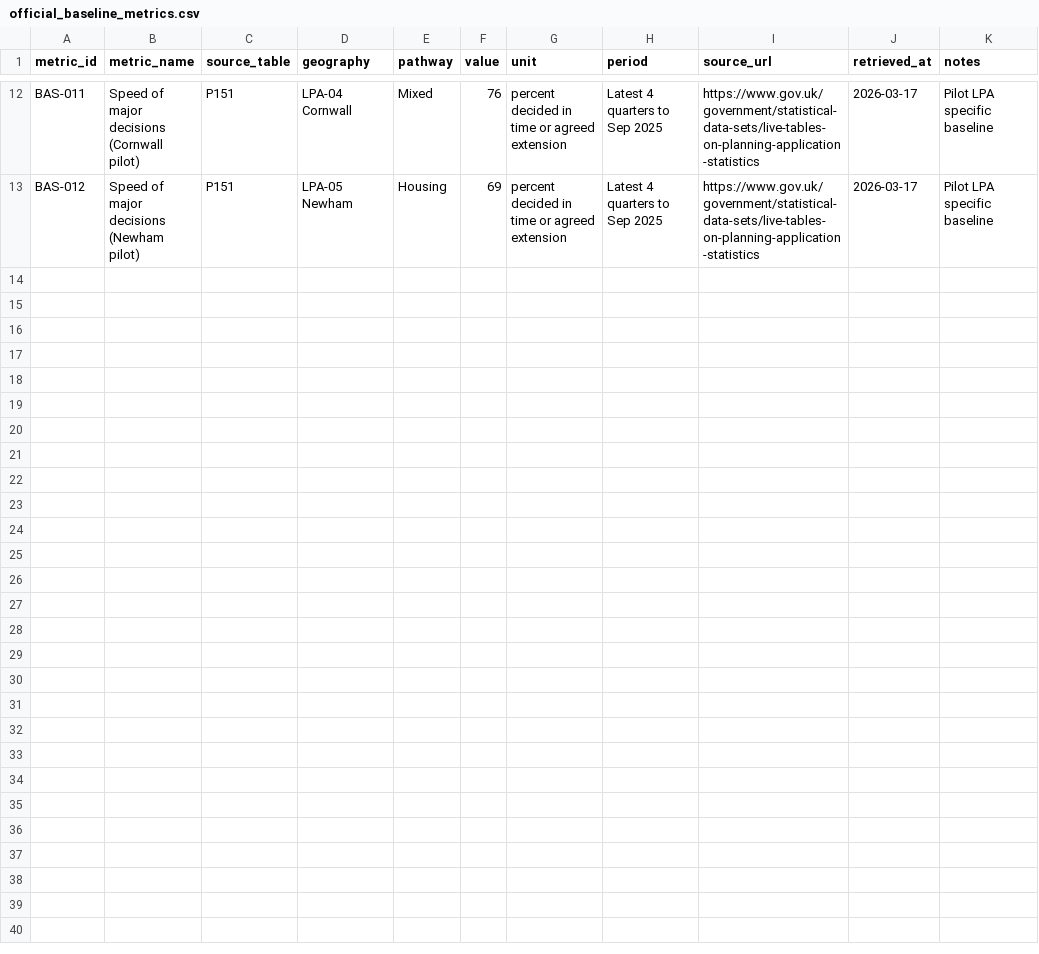
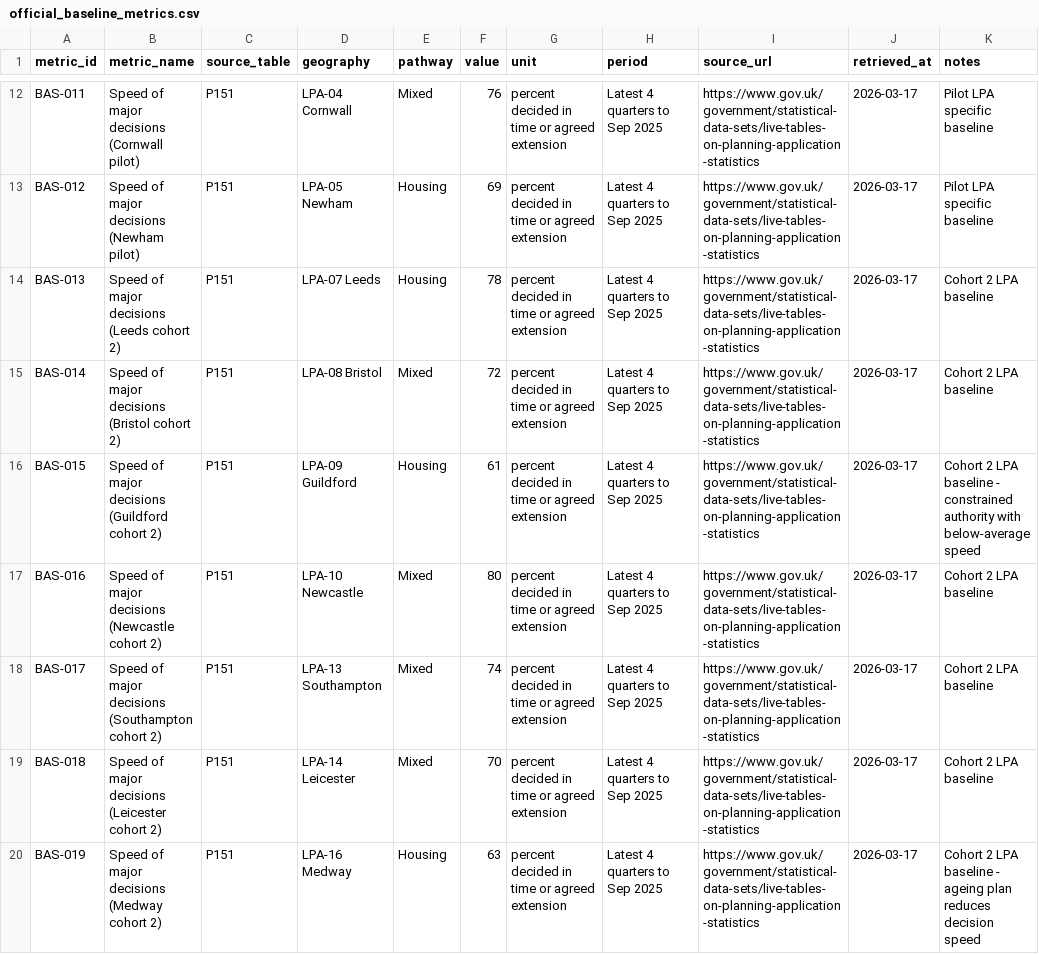
Before and after one commit to benbutler55/uk-planning, a CSV file: data/evidence/official_baseline_metrics.csv, drawn as a sheet; only a part is shown, gaps mark what is left out.

```diff
--- a/data/evidence/official_baseline_metrics.csv
+++ b/data/evidence/official_baseline_metrics.csv
@@ -13 +13,8 @@ BAS-011,Speed of major decisions (Cornwall pilot),P151,LPA-04 Cornwall,Mixed,76,
 BAS-012,Speed of major decisions (Newham pilot),P151,LPA-05 Newham,Housing,69,percent decided in time or agreed extension,Latest 4 quarters to Sep 2025,https://www.gov.uk/government/statistical-data-sets/live-tables-on-planning-application-statistics,2026-03-17,Pilot LPA specific baseline
+BAS-013,Speed of major decisions (Leeds cohort 2),P151,LPA-07 Leeds,Housing,78,percent decided in time or agreed extension,Latest 4 quarters to Sep 2025,https://www.gov.uk/government/statistical-data-sets/live-tables-on-planning-application-statistics,2026-03-17,Cohort 2 LPA baseline
+BAS-014,Speed of major decisions (Bristol cohort 2),P151,LPA-08 Bristol,Mixed,72,percent decided in time or agreed extension,Latest 4 quarters to Sep 2025,https://www.gov.uk/government/statistical-data-sets/live-tables-on-planning-application-statistics,2026-03-17,Cohort 2 LPA baseline
+BAS-015,Speed of major decisions (Guildford cohort 2),P151,LPA-09 Guildford,Housing,61,percent decided in time or agreed extension,Latest 4 quarters to Sep 2025,https://www.gov.uk/government/statistical-data-sets/live-tables-on-planning-application-statistics,2026-03-17,Cohort 2 LPA baseline - constrained authority with below-average speed
+BAS-016,Speed of major decisions (Newcastle cohort 2),P151,LPA-10 Newcastle,Mixed,80,percent decided in time or agreed extension,Latest 4 quarters to Sep 2025,https://www.gov.uk/government/statistical-data-sets/live-tables-on-planning-application-statistics,2026-03-17,Cohort 2 LPA baseline
+BAS-017,Speed of major decisions (Southampton cohort 2),P151,LPA-13 Southampton,Mixed,74,percent decided in time or agreed extension,Latest 4 quarters to Sep 2025,https://www.gov.uk/government/statistical-data-sets/live-tables-on-planning-application-statistics,2026-03-17,Cohort 2 LPA baseline
+BAS-018,Speed of major decisions (Leicester cohort 2),P151,LPA-14 Leicester,Mixed,70,percent decided in time or agreed extension,Latest 4 quarters to Sep 2025,https://www.gov.uk/government/statistical-data-sets/live-tables-on-planning-application-statistics,2026-03-17,Cohort 2 LPA baseline
+BAS-019,Speed of major decisions (Medway cohort 2),P151,LPA-16 Medway,Housing,63,percent decided in time or agreed extension,Latest 4 quarters to Sep 2025,https://www.gov.uk/government/statistical-data-sets/live-tables-on-planning-application-statistics,2026-03-17,Cohort 2 LPA baseline - ageing plan reduces decision speed
```
Also changed, not shown: data/plans/pilot-lpas.csv, data/plans/pilot-plan-documents.csv, 50 other files.
